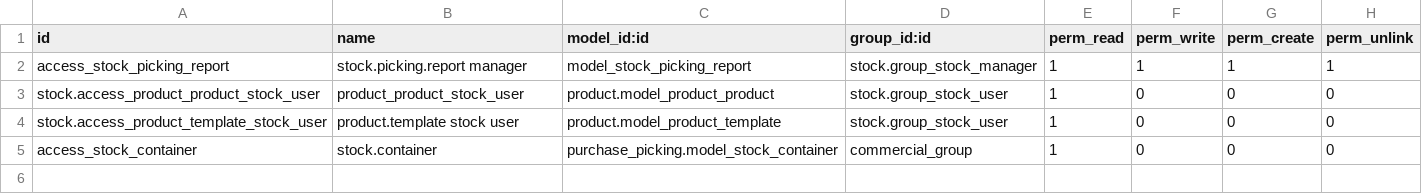
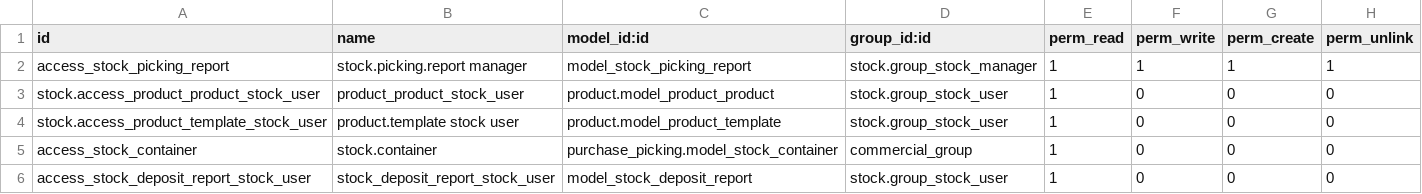
Before and after one commit to Pexego/PXGO_00053_2013_VT, a CSV file: project-addons/stock_custom/security/ir.model.access.csv, drawn as a sheet.

```diff
--- a/project-addons/stock_custom/security/ir.model.access.csv
+++ b/project-addons/stock_custom/security/ir.model.access.csv
@@ -5 +5,2 @@ stock.access_product_template_stock_user,product.template stock user,product.mod
 access_stock_container,stock.container,purchase_picking.model_stock_container,commercial_group,1,0,0,0
+access_stock_deposit_report_stock_user,stock_deposit_report_stock_user,model_stock_deposit_report,stock.group_stock_user,1,0,0,0
```
Also changed, not shown: 19 other files.
